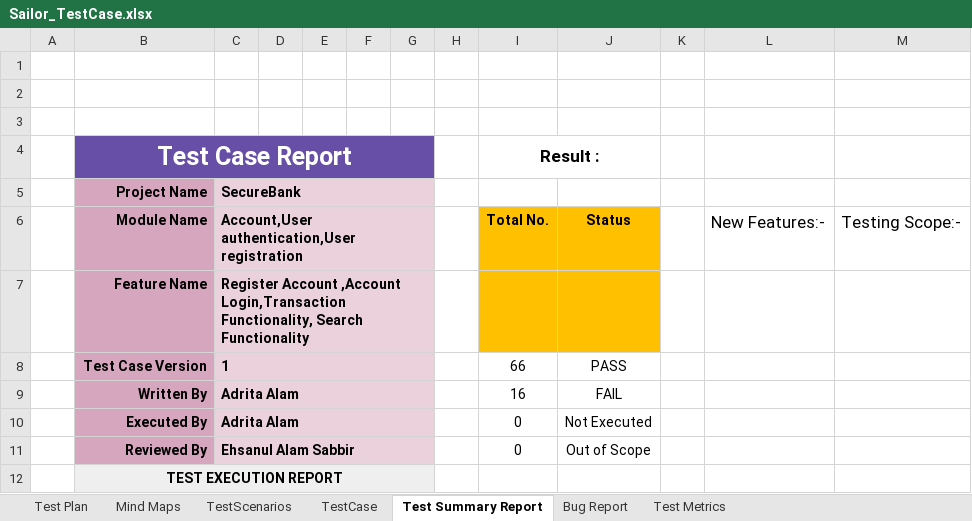
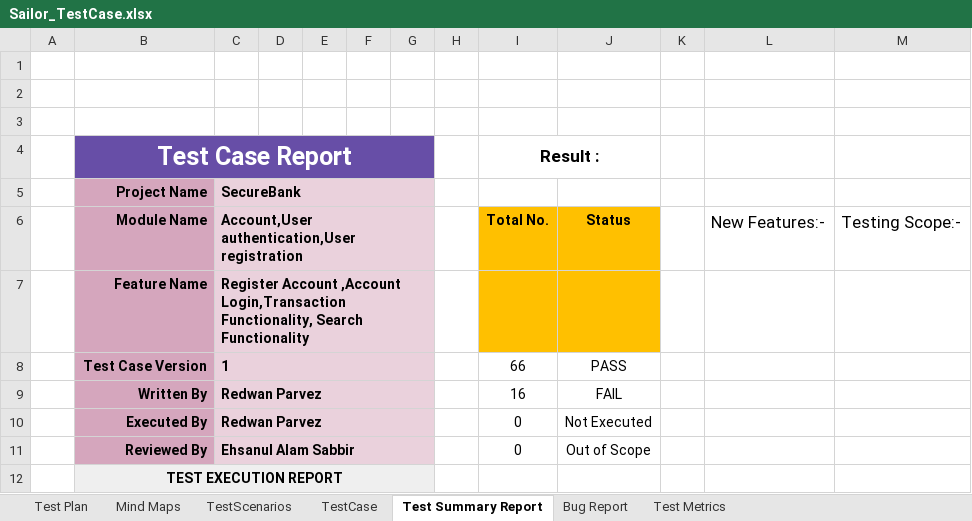
Before and after one commit to RedwanParvez100/Manual-Testing, an Excel workbook: Sailor_TestCase.xlsx, sheet Test Summary Report, drawn as a sheet; only a part is shown; values as stored, in another font and other column widths than the file's, no borders; charts and pictures not drawn; the diff names each change by its address in the sheet, - before the commit and + after, or states it on an @@ line.

```diff
--- a/Sailor_TestCase.xlsx (sheet Test Summary Report)
+++ b/Sailor_TestCase.xlsx (sheet Test Summary Report)
-C9:C10: Adrita Alam
+C9:C10: Redwan Parvez
```
Also changed, not shown: sheet TestCase, sheet TestScenarios, charts or pictures.
